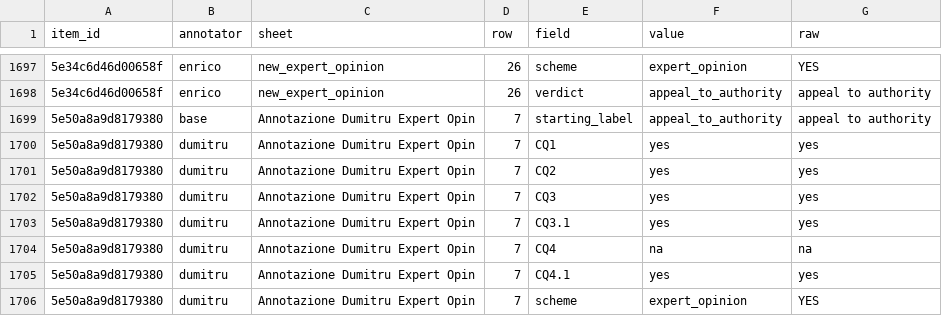
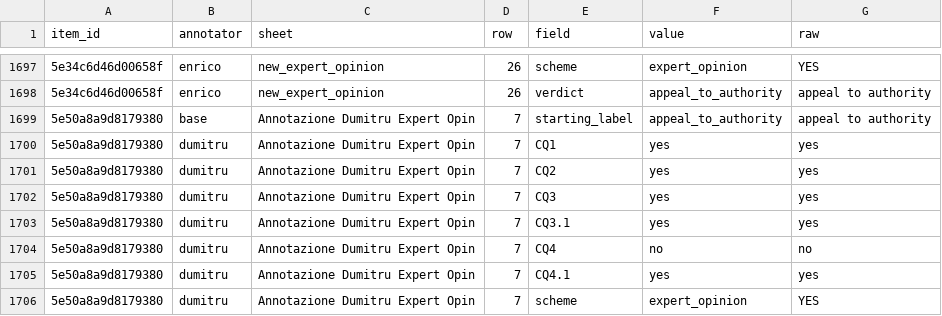
Before and after one commit to dimitrimovila/fallacy_detection, a CSV file: data/annotations.csv, drawn as a sheet; only a part is shown, gaps mark what is left out; the diff names each change by its address in the sheet, - before the commit and + after, or states it on an @@ line.

```diff
--- a/data/annotations.csv
+++ b/data/annotations.csv
-F1704 (value): na
+F1704 (value): no
-G1704 (raw): na
+G1704 (raw): no
```
Also changed, not shown: 1 other file.
